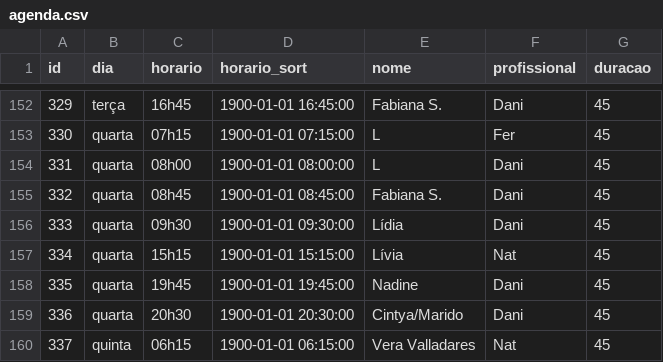
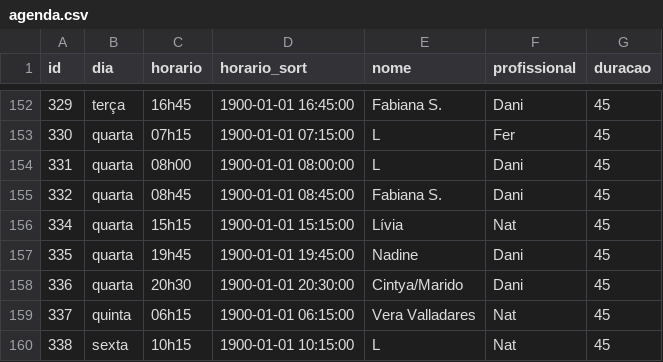
Before and after one commit to henriquepeixotodemorais-debug/estudio.fernanda.peixoto, a CSV file: data/agenda.csv, drawn as a sheet; only a part is shown, gaps mark what is left out; the shorter side is filled out with more unchanged rows.

Commit message:
Atualiza agenda.csv via Streamlit

```diff
--- a/data/agenda.csv
+++ b/data/agenda.csv
@@ -155,3 +155,2 @@ id,dia,horario,horario_sort,nome,profissional,duracao
 332,quarta,08h45,1900-01-01 08:45:00,Fabiana S.,Dani,45
-333,quarta,09h30,1900-01-01 09:30:00,Lídia,Dani,45
 334,quarta,15h15,1900-01-01 15:15:00,Lívia,Nat,45
```
